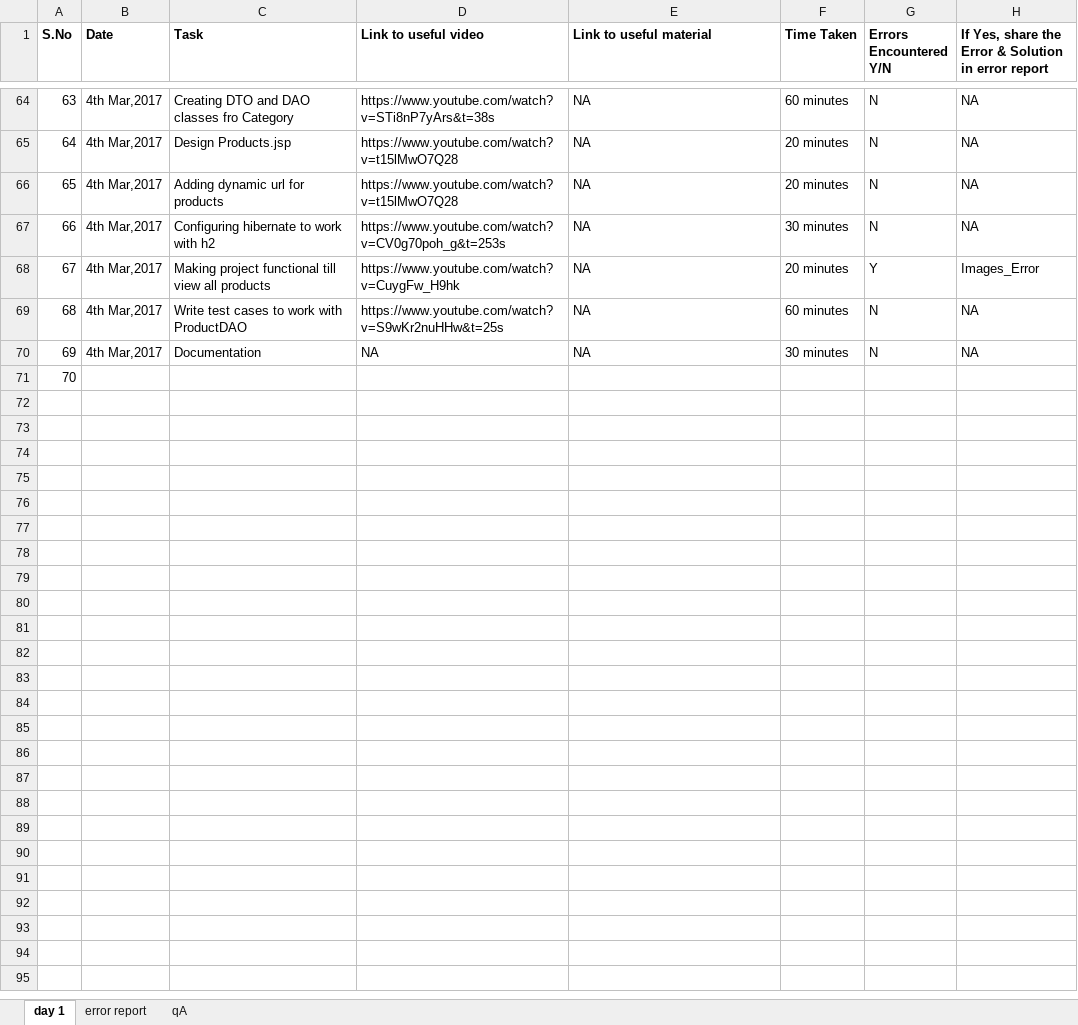
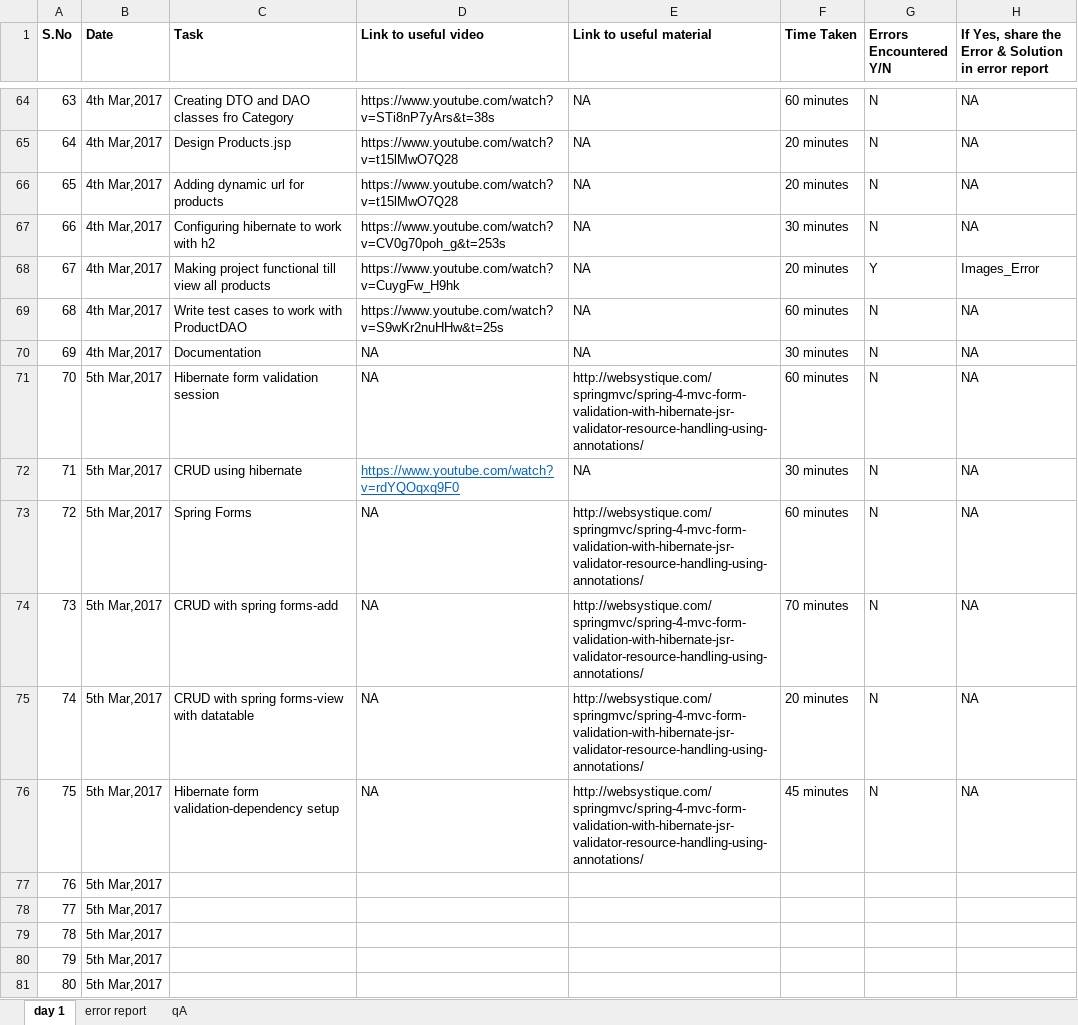
Before and after one commit to Neha-Pant/ZenSports, an Excel workbook: Neha_Pant.xlsx, sheet day 1, drawn as a sheet; only a part is shown, gaps mark what is left out; values as stored, in another font and other column widths than the file's, no borders; the diff names each change by its address in the sheet, - before the commit and + after, or states it on an @@ line.

```diff
--- a/Neha_Pant.xlsx (sheet day 1)
+++ b/Neha_Pant.xlsx (sheet day 1)
-B71 (Date): (empty)
+B71 (Date): 5th Mar,2017
-C71 (Task): (empty)
+C71 (Task): Hibernate form validation session
-D71 (Link to useful video): (empty)
+D71 (Link to useful video): NA
-E71 (Link to useful material): (empty)
+E71 (Link to useful material): http://websystique.com/springmvc/spring-4-mvc-form-validation-with-hibernate-jsr-validator-resource-handling-using-annotations/
-F71 (Time Taken): (empty)
+F71 (Time Taken): 60 minutes
-G71 (Errors Encountered Y/N): (empty)
+G71 (Errors Encountered Y/N): N
-H71: (empty)
+H71: NA
+row 72: 71 | 5th Mar,2017 | CRUD using hibernate | https://www.youtube.com/watch?v=rdYQOqxq9F0 | NA | 30 minutes | N | NA
+row 73: 72 | 5th Mar,2017 | Spring Forms | NA | http://websystique.com/springmvc/spring-4-mvc-form-validation-with-hibernate-jsr-validator-resource-handling-using-annotations/ | 60 minutes | N | NA
+row 74: 73 | 5th Mar,2017 | CRUD with spring forms-add | NA | http://websystique.com/springmvc/spring-4-mvc-form-validation-with-hibernate-jsr-validator-resource-handling-using-annotations/ | 70 minutes | N | NA
+row 75: 74 | 5th Mar,2017 | CRUD with spring forms-view with datatable | NA | http://websystique.com/springmvc/spring-4-mvc-form-validation-with-hibernate-jsr-validator-resource-handling-using-annotations/ | 20 minutes | N | NA
+row 76: 75 | 5th Mar,2017 | Hibernate form validation-dependency setup | NA | http://websystique.com/springmvc/spring-4-mvc-form-validation-with-hibernate-jsr-validator-resource-handling-using-annotations/ | 45 minutes | N | NA
+row 77: 76 | 5th Mar,2017
+row 78: 77 | 5th Mar,2017
+row 79: 78 | 5th Mar,2017
+row 80: 79 | 5th Mar,2017
+row 81: 80 | 5th Mar,2017
```
Also changed, not shown: 20 other files.
